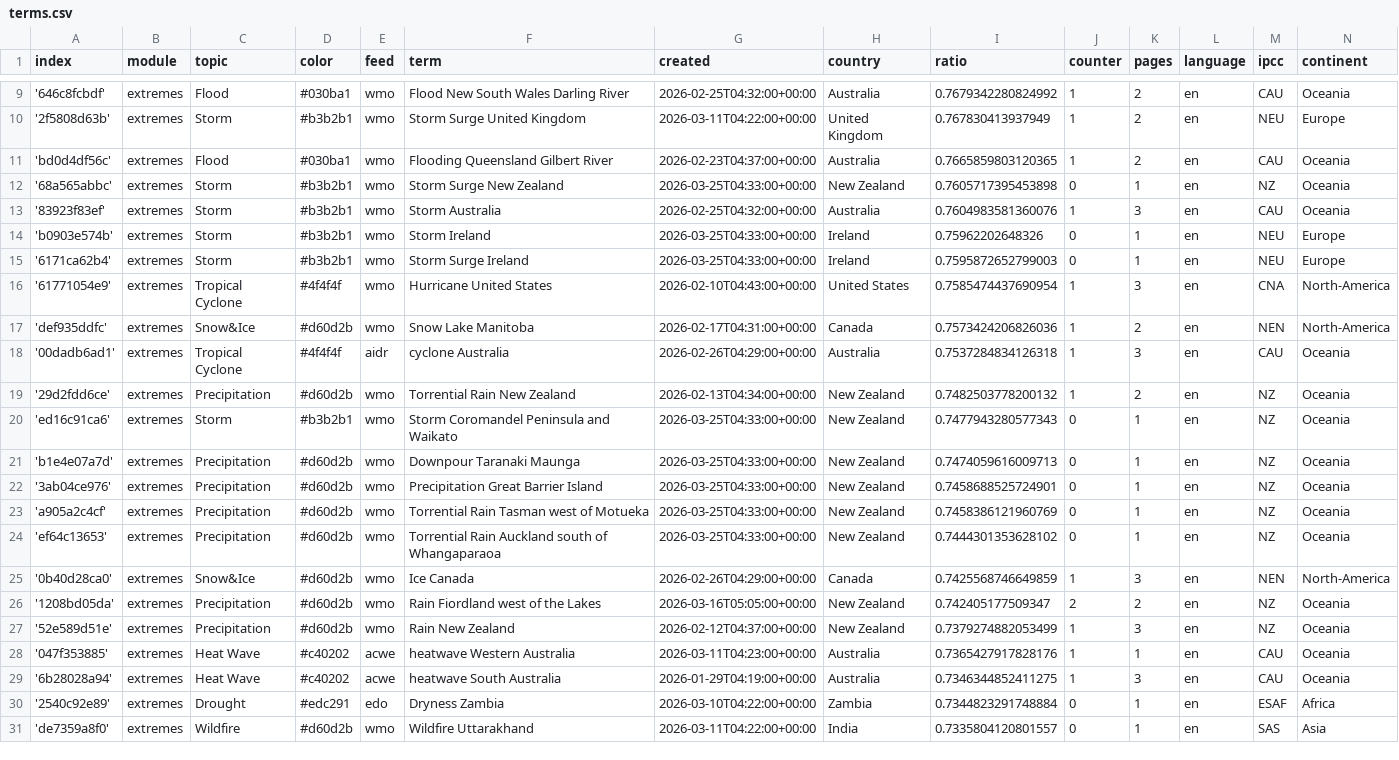
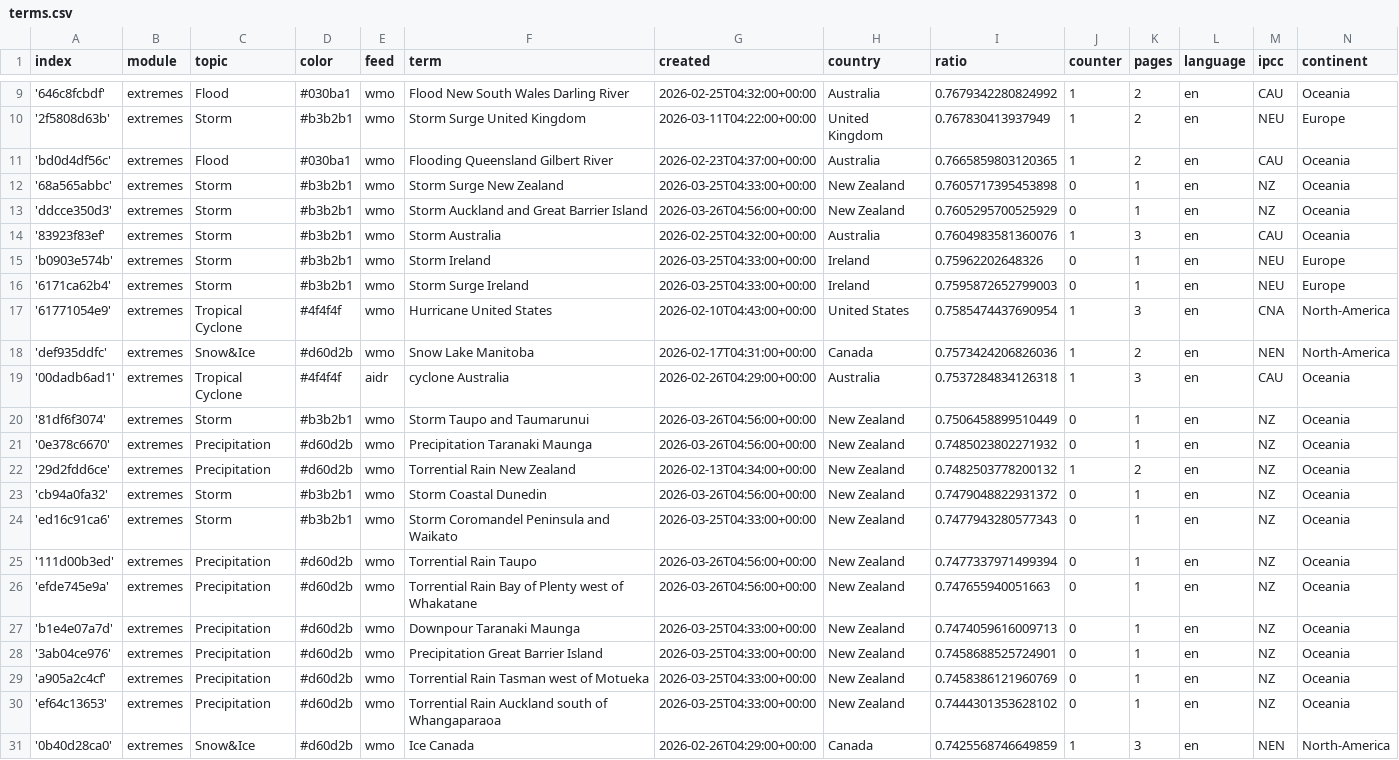
Before and after one commit to picawe-news/englishExtremes, a CSV file: terms.csv, drawn as a sheet; only a part is shown, gaps mark what is left out; the shorter side is filled out with more unchanged rows.

Commit message:
Commit from GitHub Actions (import:0.0)

```diff
--- a/terms.csv
+++ b/terms.csv
@@ -12,2 +12,3 @@ index,module,topic,color,feed,term,created,country,ratio,counter,pages,language,
 '68a565abbc',extremes,Storm,#b3b2b1,wmo,Storm Surge New Zealand,2026-03-25T04:33:00+00:00,New Zealand,0.7605717395453898,0,1,en,NZ,Oceania
+'ddcce350d3',extremes,Storm,#b3b2b1,wmo,Storm Auckland and Great Barrier Island,2026-03-26T04:56:00+00:00,New Zealand,0.7605295700525929,0,1,en,NZ,Oceania
 '83923f83ef',extremes,Storm,#b3b2b1,wmo,Storm Australia,2026-02-25T04:32:00+00:00,Australia,0.7604983581360076,1,3,en,CAU,Oceania
@@ -18,4 +19,9 @@ index,module,topic,color,feed,term,created,country,ratio,counter,pages,language,
 '00dadb6ad1',extremes,Tropical Cyclone,#4f4f4f,aidr,cyclone Australia,2026-02-26T04:29:00+00:00,Australia,0.7537284834126318,1,3,en,CAU,Oceania
+'81df6f3074',extremes,Storm,#b3b2b1,wmo,Storm Taupo and Taumarunui,2026-03-26T04:56:00+00:00,New Zealand,0.7506458899510449,0,1,en,NZ,Oceania
+'0e378c6670',extremes,Precipitation,#d60d2b,wmo,Precipitation Taranaki Maunga,2026-03-26T04:56:00+00:00,New Zealand,0.7485023802271932,0,1,en,NZ,Oceania
 '29d2fdd6ce',extremes,Precipitation,#d60d2b,wmo,Torrential Rain New Zealand,2026-02-13T04:34:00+00:00,New Zealand,0.7482503778200132,1,2,en,NZ,Oceania
+'cb94a0fa32',extremes,Storm,#b3b2b1,wmo,Storm Coastal Dunedin,2026-03-26T04:56:00+00:00,New Zealand,0.7479048822931372,0,1,en,NZ,Oceania
 'ed16c91ca6',extremes,Storm,#b3b2b1,wmo,Storm Coromandel Peninsula and Waikato,2026-03-25T04:33:00+00:00,New Zealand,0.7477943280577343,0,1,en,NZ,Oceania
+'111d00b3ed',extremes,Precipitation,#d60d2b,wmo,Torrential Rain Taupo,2026-03-26T04:56:00+00:00,New Zealand,0.7477337971499394,0,1,en,NZ,Oceania
+'efde745e9a',extremes,Precipitation,#d60d2b,wmo,Torrential Rain Bay of Plenty west of Whakatane,2026-03-26T04:56:00+00:00,New Zealand,0.747655940051663,0,1,en,NZ,Oceania
 'b1e4e07a7d',extremes,Precipitation,#d60d2b,wmo,Downpour Taranaki Maunga,2026-03-25T04:33:00+00:00,New Zealand,0.7474059616009713,0,1,en,NZ,Oceania
```
